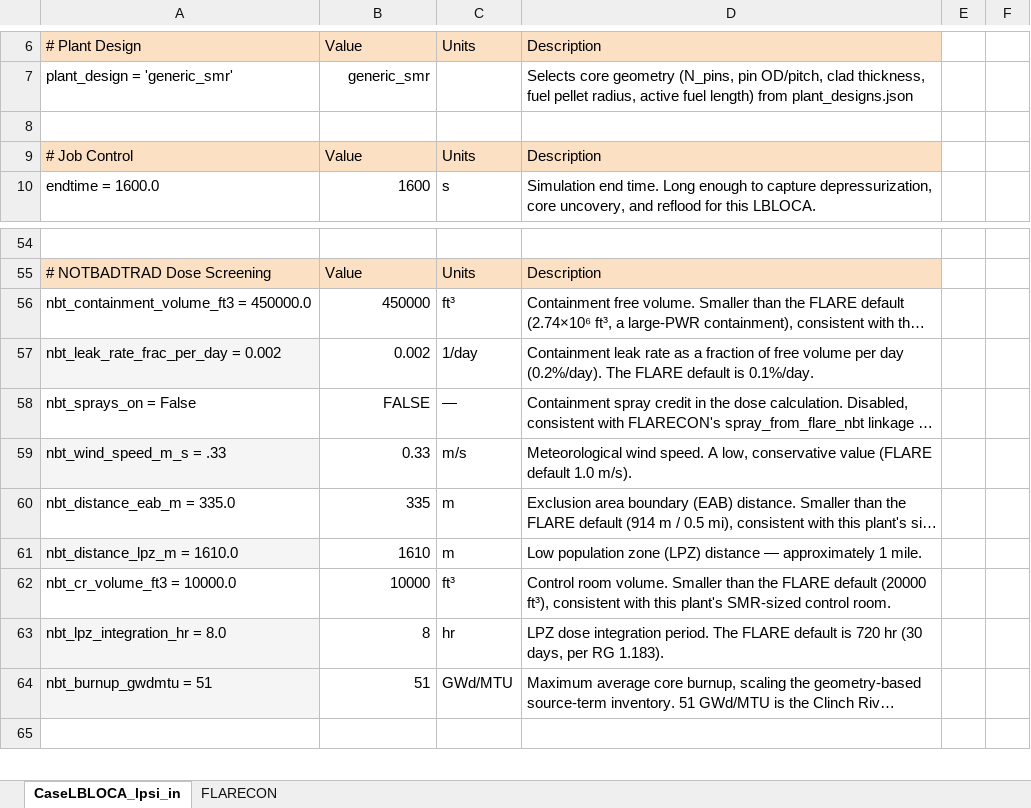
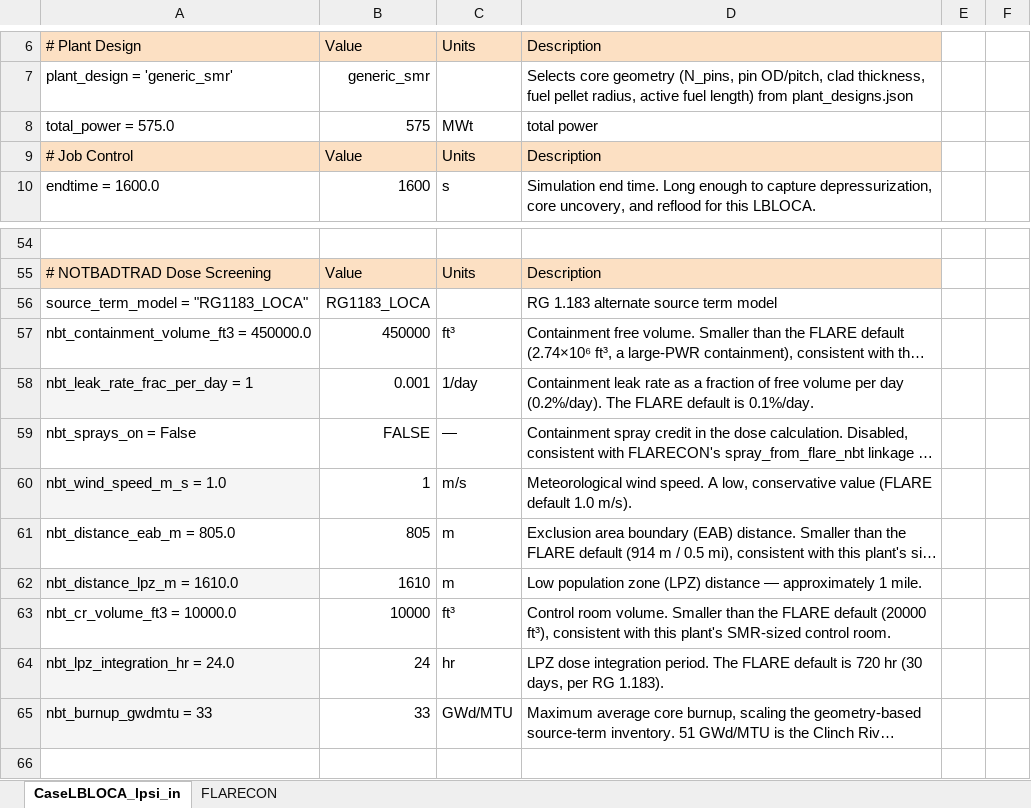
Before and after one commit to smsrpm/FLARE, an Excel workbook: flare-pwr/SMR_Cases/CaseLBLOCA_lpsi_in.xlsx, sheet CaseLBLOCA_lpsi_in, drawn as a sheet; only a part is shown, gaps mark what is left out; long unchanged cells end in …; values as stored, in another font and other column widths than the file's, no borders; addresses are those after the commit; the diff names each change by its address in the sheet, - before the commit and + after, or states it on an @@ line.

Commit message:
Add files via upload

```diff
--- a/flare-pwr/SMR_Cases/CaseLBLOCA_lpsi_in.xlsx (sheet CaseLBLOCA_lpsi_in)
+++ b/flare-pwr/SMR_Cases/CaseLBLOCA_lpsi_in.xlsx (sheet CaseLBLOCA_lpsi_in)
-row 8: (empty)
+row 8: total_power = 575.0 | 575 | MWt | total power
+row 56: source_term_model = "RG1183_LOCA" | RG1183_LOCA |  | RG 1.183 alternate source term model
-A58: nbt_leak_rate_frac_per_day = 0.002
+A58: nbt_leak_rate_frac_per_day = 1
-B58: 0.002
+B58: 0.001
-A60: nbt_wind_speed_m_s = .33
+A60: nbt_wind_speed_m_s = 1.0
-B60: 0.33
+B60: 1
-A61: nbt_distance_eab_m = 335.0
+A61: nbt_distance_eab_m = 805.0
-B61: 335
+B61: 805
-A64: nbt_lpz_integration_hr = 8.0
+A64: nbt_lpz_integration_hr = 24.0
-B64: 8
+B64: 24
-A65: nbt_burnup_gwdmtu = 51
+A65: nbt_burnup_gwdmtu = 33
-B65: 51
+B65: 33
```
